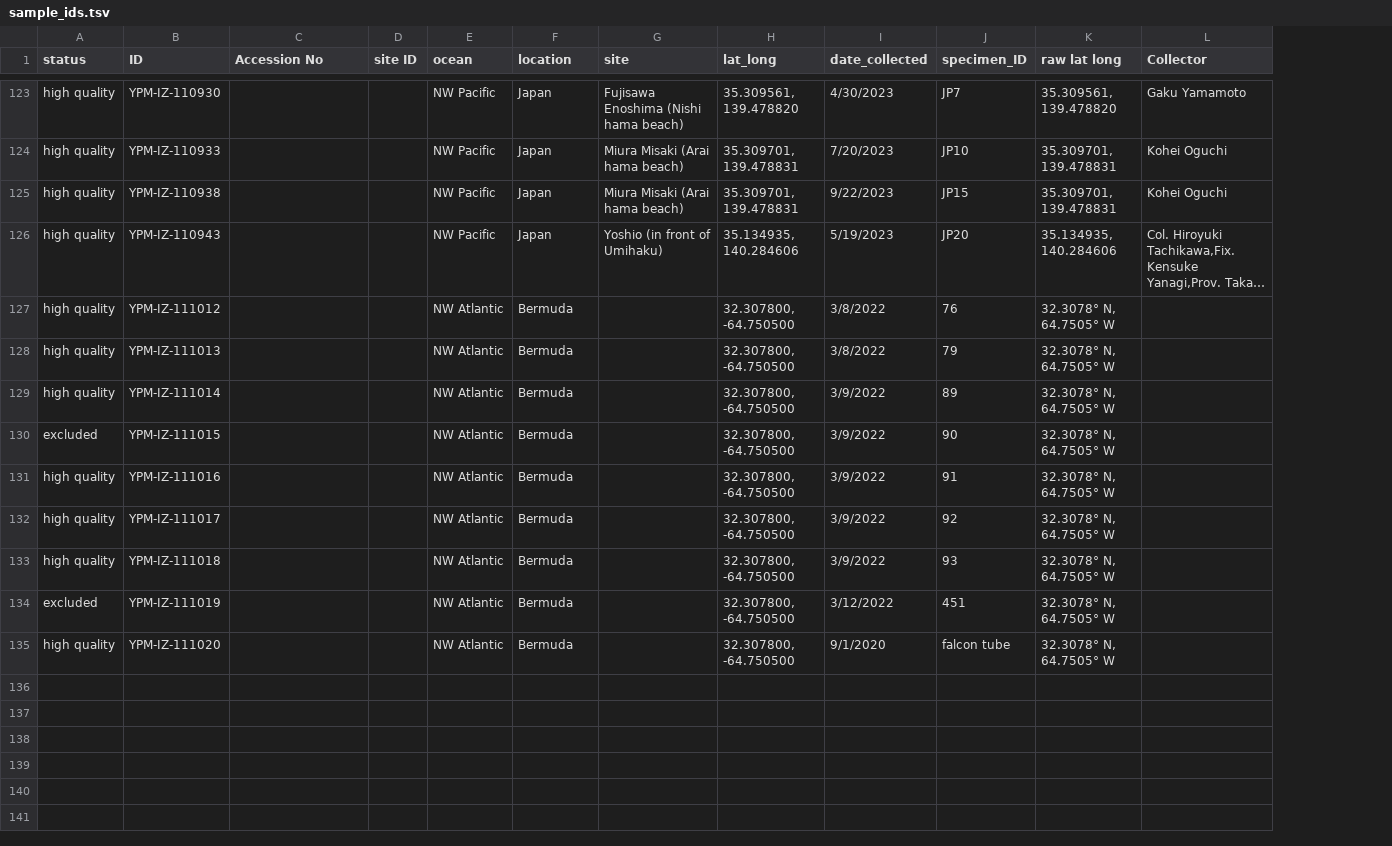
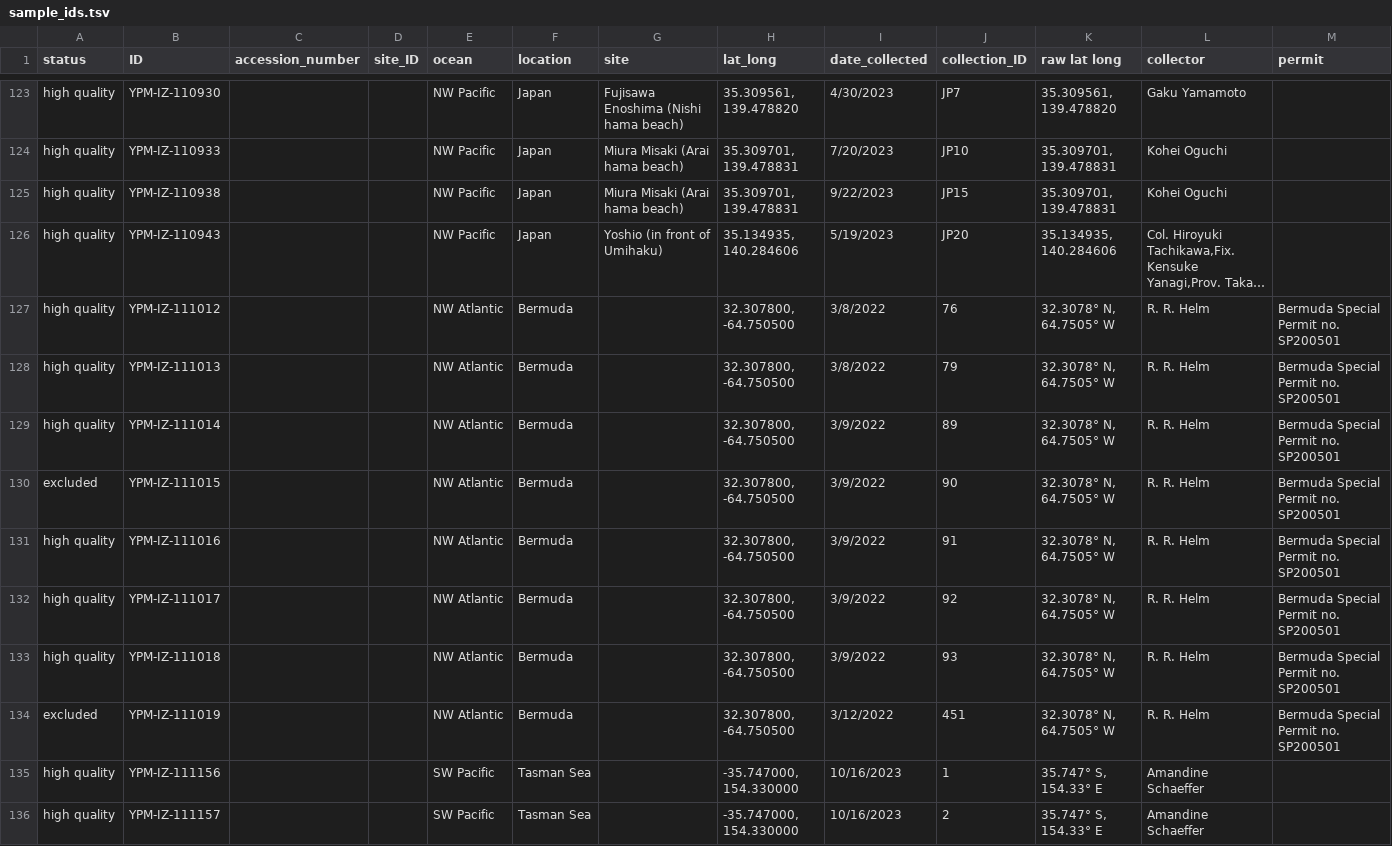
Before and after one commit to shchurch/Physalia_population_genomics, a TSV file: data/sample_ids.tsv, drawn as a sheet; only a part is shown, gaps mark what is left out; long unchanged cells end in …; removed rows and columns are numbered as before the commit, all else as after; the diff covers the shown part only; the diff names each change by its address in the sheet, - before the commit and + after, or states it on an @@ line.

```diff
--- a/data/sample_ids.tsv
+++ b/data/sample_ids.tsv
+column M (permit), rows 127-134: all Bermuda Special Permit no. SP200501
-C1: Accession No
+C1: accession_number
-D1: site ID
+D1: site_ID
-J1: specimen_ID
+J1: collection_ID
-L1: Collector
+L1: collector
-L127:L134 (collector): (empty)
+L127:L134 (collector): R. R. Helm
-row 135: high quality | YPM-IZ-111020 |  |  | NW Atlantic | Bermuda |  | 32.307800, -64.750500 | 9/1/2020 | falcon tube | 32.3078° N, 64.7505° W
+row 135: high quality | YPM-IZ-111156 |  |  | SW Pacific | Tasman Sea |  | -35.747000, 154.330000 | 10/16/2023 | 1 | 35.747° S, 154.33° E | Amandine Schaeffer
+row 136: high quality | YPM-IZ-111157 |  |  | SW Pacific | Tasman Sea |  | -35.747000, 154.330000 | 10/16/2023 | 2 | 35.747° S, 154.33° E | Amandine Schaeffer
```
Also changed, not shown: 10 added rows and 18 edited cells elsewhere in this file, data/metadata.tsv, 1 other file.
